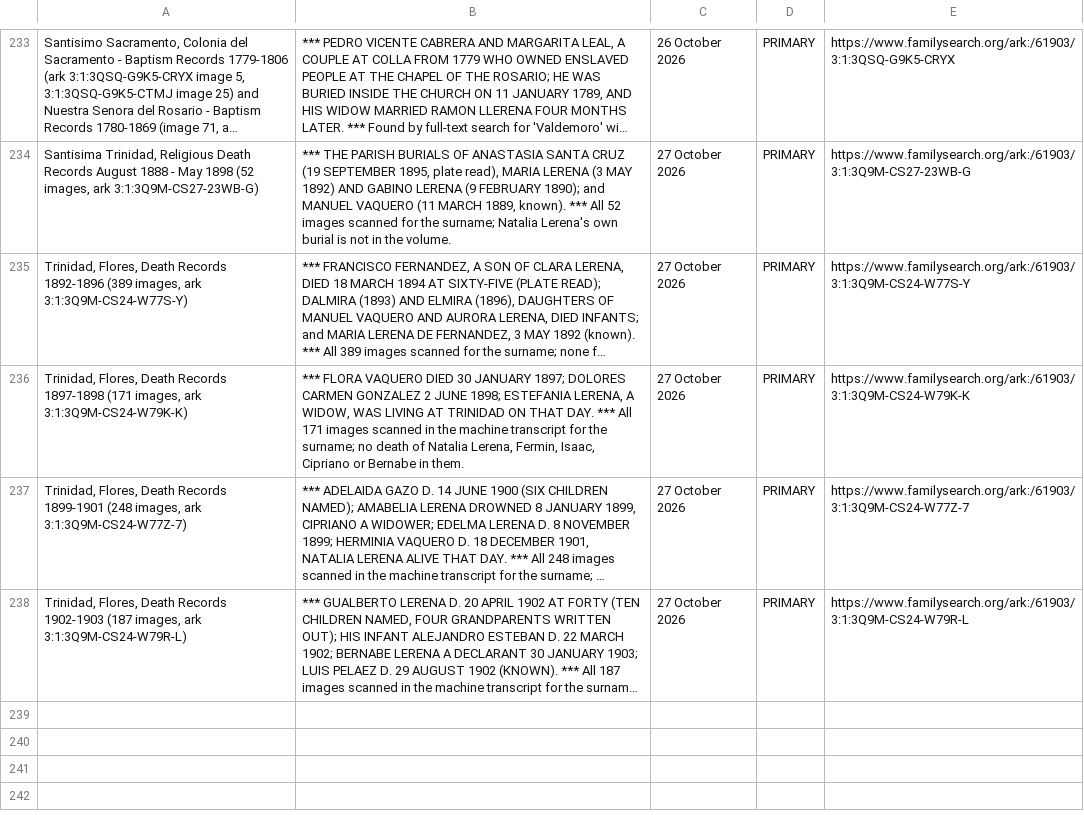
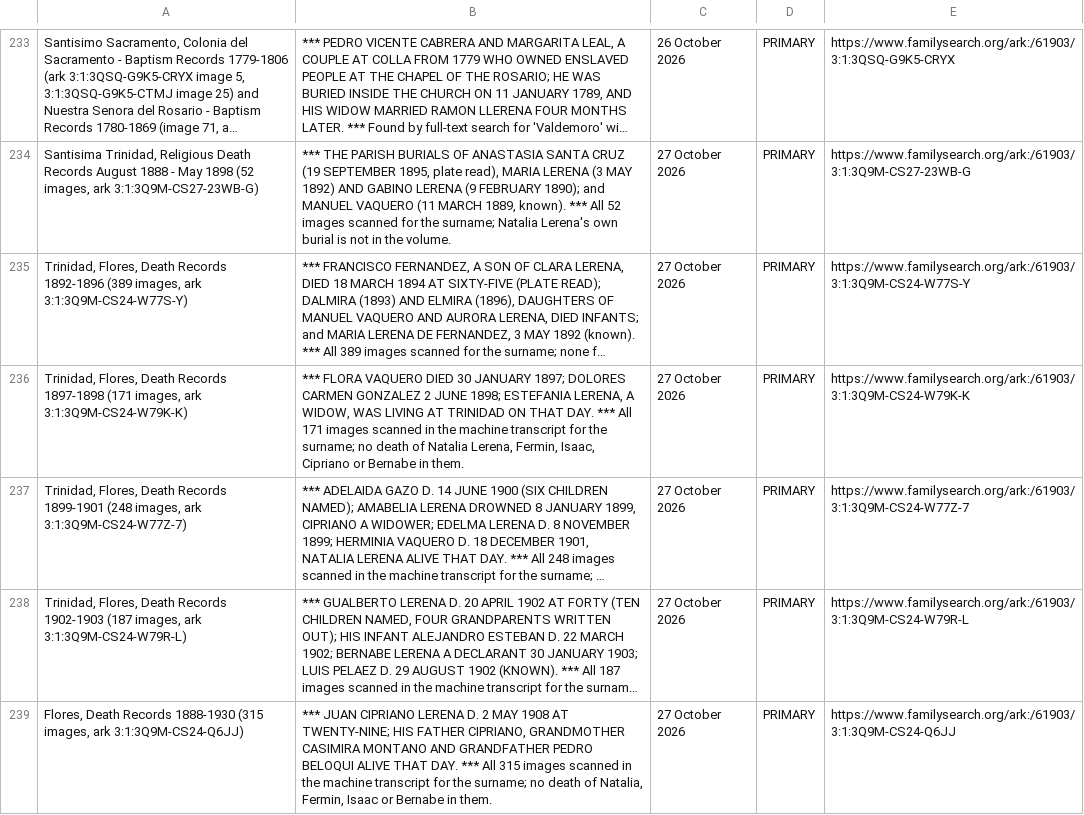
Before and after one commit to daviddef/TheLerena, a TSV file: data/sources-consulted.tsv, drawn as a sheet; only a part is shown, gaps mark what is left out; long unchanged cells end in …; the diff names each change by its address in the sheet, - before the commit and + after, or states it on an @@ line.

```diff
--- a/data/sources-consulted.tsv
+++ b/data/sources-consulted.tsv
+row 239: Flores, Death Records 1888-1930 (315 images, ark 3:1:3Q9M-CS24-Q6JJ) | *** JUAN CIPRIANO LERENA D. 2 MAY 1908 AT TWENTY-NINE; HIS FATHER CIPRIANO, GRANDMOTHER CASIMIRA MONTANO AND GRANDFATHER PEDRO BELOQUI ALIVE THAT DAY. *** All 315 images scanned in the machine transcript for the surname; no death of Natalia, Fermin, Isaac or Bernabe in them. | 27 October 2026 | PRIMARY | https://www.familysearch.org/ark:/61903/3:1:3Q9M-CS24-Q6JJ
```
Also changed, not shown: data/cordon-deaths.tsv, data/last-attested-alive.tsv, 13 other files.
